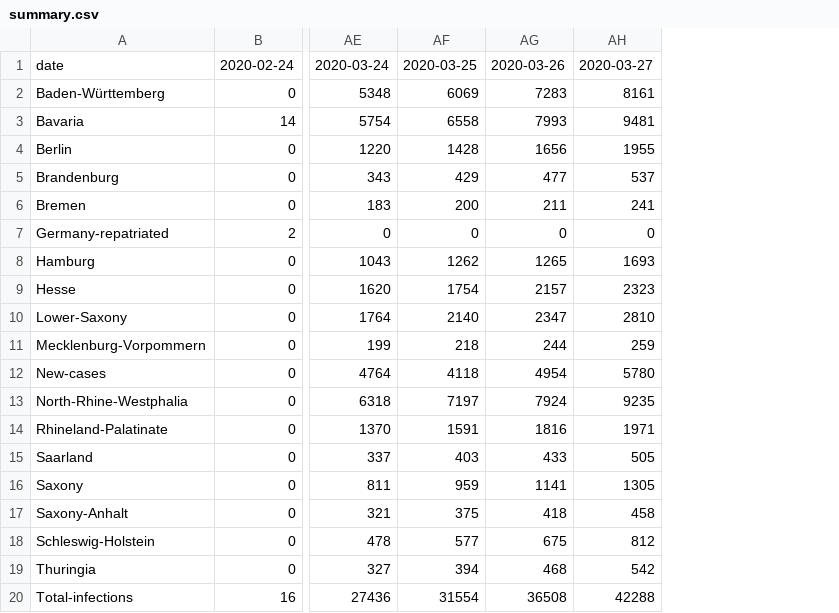
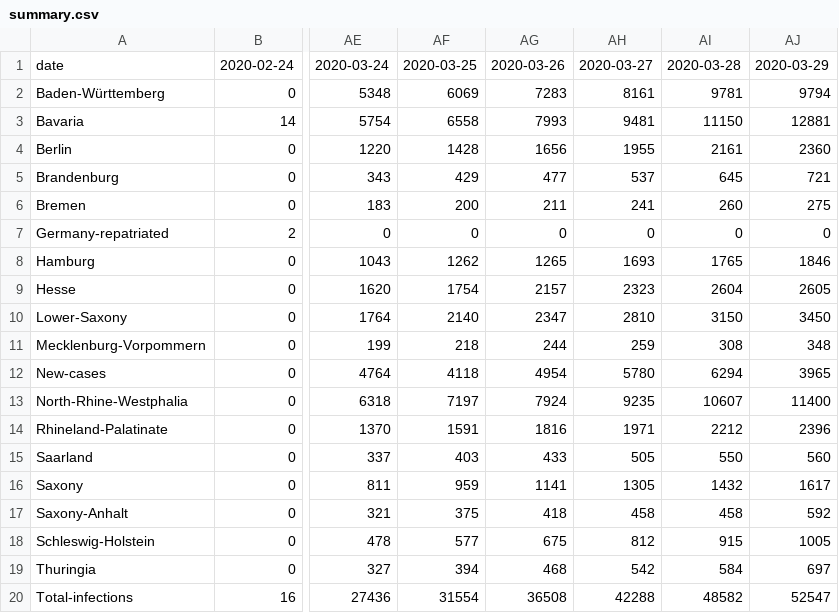
Before and after one commit to ChaliZhg/corona, a CSV file: data/summary.csv, drawn as a sheet; only a part is shown, gaps mark what is left out; the diff names each change by its address in the sheet, - before the commit and + after, or states it on an @@ line.

Commit message:
update data

```diff
--- a/data/summary.csv
+++ b/data/summary.csv
+column AI, rows 1-20: 2020-03-28 | 9781 | 11150 | 2161 | 645 | 260 | 0 | 1765 | 2604 | 3150 | 308 | 6294 | 10607 | 2212 | 550 | 1432 | 458 | 915 | 584 | 48582
+column AJ, rows 1-20: 2020-03-29 | 9794 | 12881 | 2360 | 721 | 275 | 0 | 1846 | 2605 | 3450 | 348 | 3965 | 11400 | 2396 | 560 | 1617 | 592 | 1005 | 697 | 52547
```
Also changed, not shown: 1 other file.
